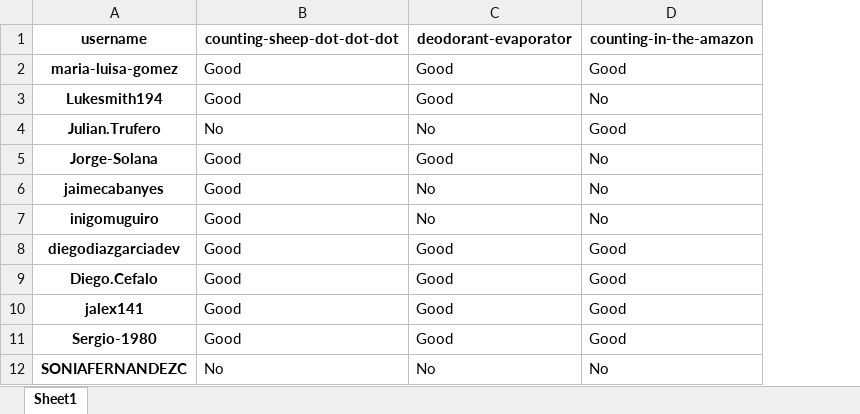
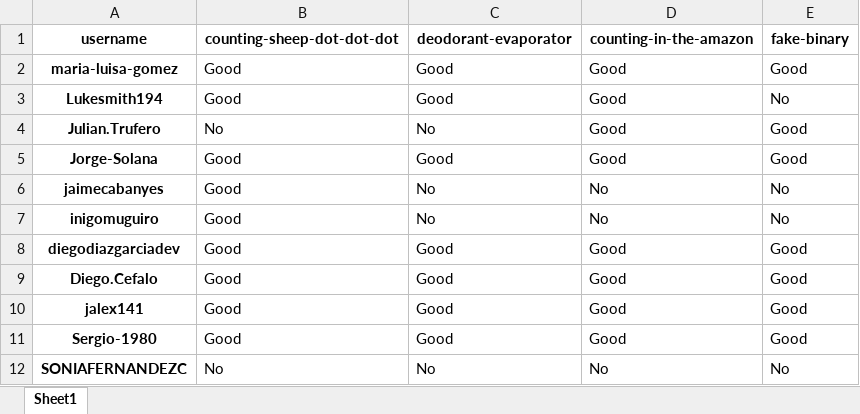
Before and after one commit to PauPerL/codewars-kata-student-correction-ih, an Excel workbook: output/output.xlsx, sheet Sheet1, drawn as a sheet; values as stored, in another font and other column widths than the file's, no borders; the diff names each change by its address in the sheet, - before the commit and + after, or states it on an @@ line.

```diff
--- a/output/output.xlsx (sheet Sheet1)
+++ b/output/output.xlsx (sheet Sheet1)
+column E (fake-binary), rows 2-12: Good | No | Good | Good | No | No | Good | Good | Good | Good | No
-D3 (counting-in-the-amazon): No
+D3 (counting-in-the-amazon): Good
-D5 (counting-in-the-amazon): No
+D5 (counting-in-the-amazon): Good
```
Also changed, not shown: 5 other files.
